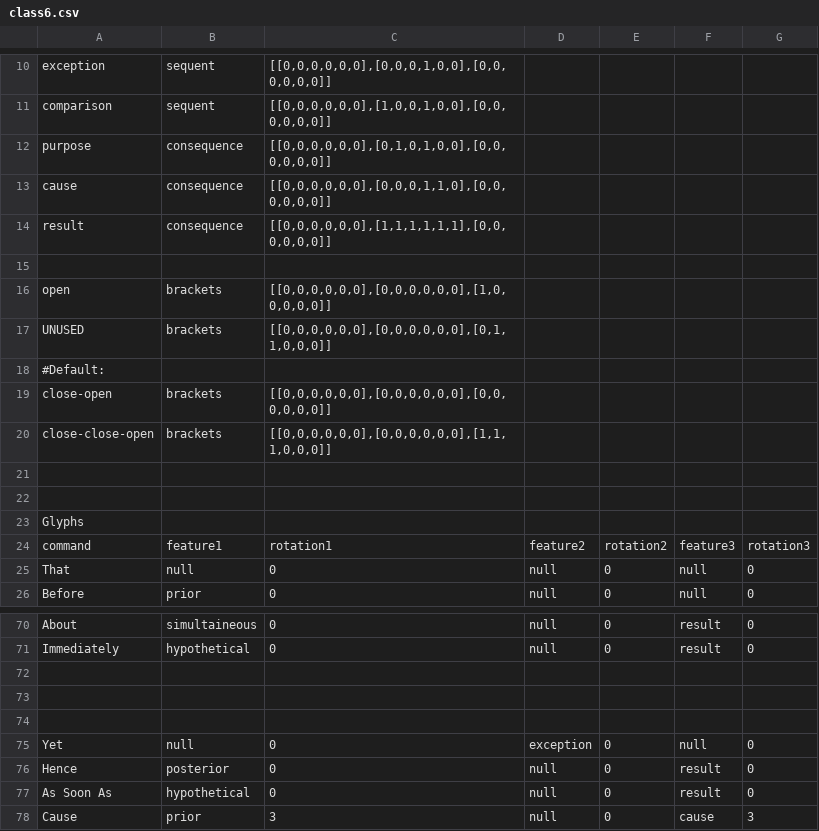
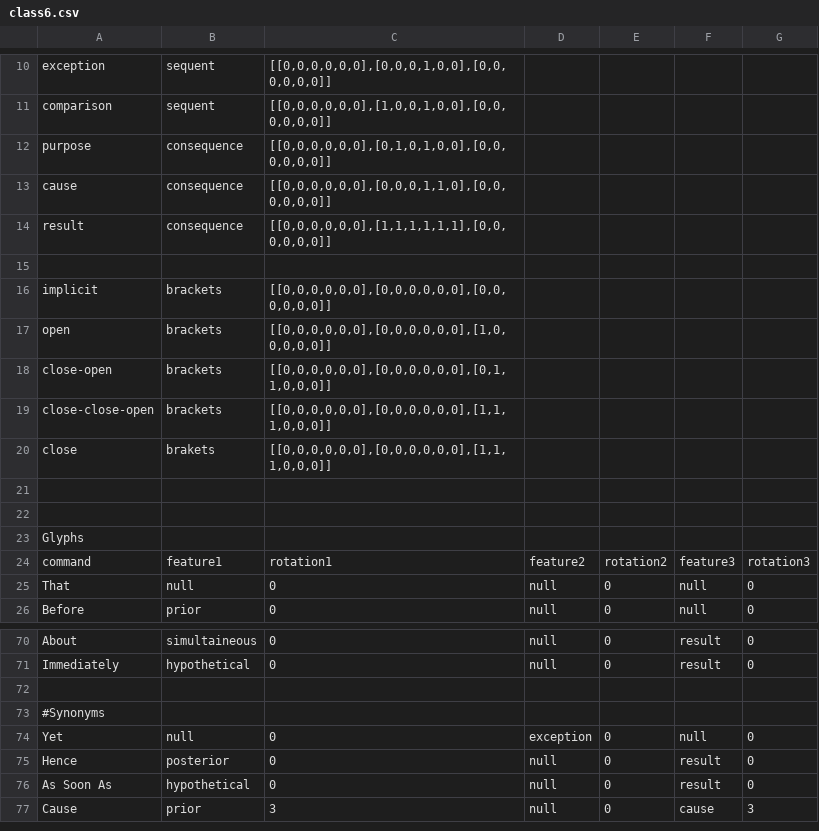
Before and after one commit to JaceSebastian/glyphs, a CSV file: GlyphTables/class6.csv, drawn as a sheet; only a part is shown, gaps mark what is left out; removed rows and columns are numbered as before the commit, all else as after; the diff names each change by its address in the sheet, - before the commit and + after, or states it on an @@ line.

```diff
--- a/GlyphTables/class6.csv
+++ b/GlyphTables/class6.csv
+row 16: implicit | brackets | [[0,0,0,0,0,0],[0,0,0,0,0,0],[0,0,0,0,0,0]]
-row 17: UNUSED | brackets | [[0,0,0,0,0,0],[0,0,0,0,0,0],[0,1,1,0,0,0]]
-row 18: #Default:
-C18: [[0,0,0,0,0,0],[0,0,0,0,0,0],[0,0,0,0,0,0]]
+C18: [[0,0,0,0,0,0],[0,0,0,0,0,0],[0,1,1,0,0,0]]
+row 20: close | brakets | [[0,0,0,0,0,0],[0,0,0,0,0,0],[1,1,1,0,0,0]]
-A73: (empty)
+A73: #Synonyms
-row 74: (empty)
```
Also changed, not shown: GlyphTables/class7.csv, 6 other files.
